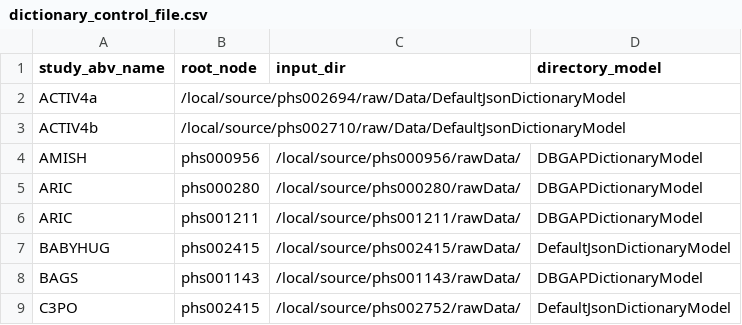
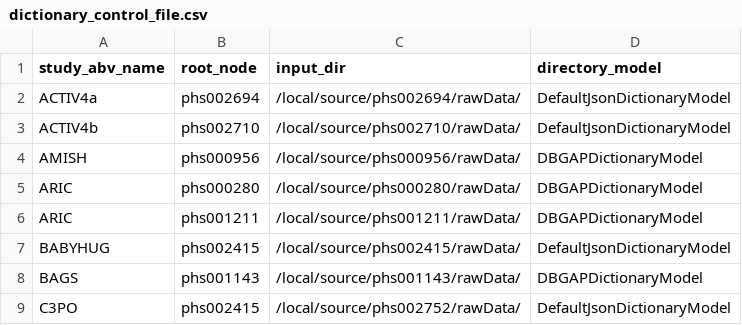
Before and after one commit to hms-dbmi/pic-sure-search-prototype, a CSV file: tagging/configs/dictionary_control_file.csv, drawn as a sheet; only a part is shown; removed rows and columns are numbered as before the commit, all else as after; the diff names each change by its address in the sheet, - before the commit and + after, or states it on an @@ line.

```diff
--- a/tagging/configs/dictionary_control_file.csv
+++ b/tagging/configs/dictionary_control_file.csv
-row 2: ACTIV4a | /local/source/phs002694/raw/Data/DefaultJsonDictionaryModel
-row 3: ACTIV4b | /local/source/phs002710/raw/Data/DefaultJsonDictionaryModel
+row 2: ACTIV4a | phs002694 | /local/source/phs002694/rawData/ | DefaultJsonDictionaryModel
+row 3: ACTIV4b | phs002710 | /local/source/phs002710/rawData/ | DefaultJsonDictionaryModel
```
